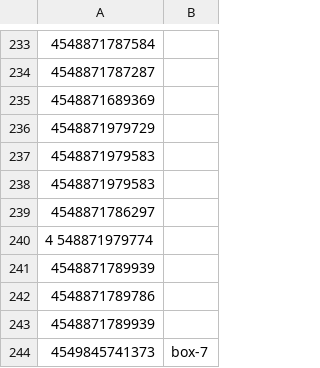
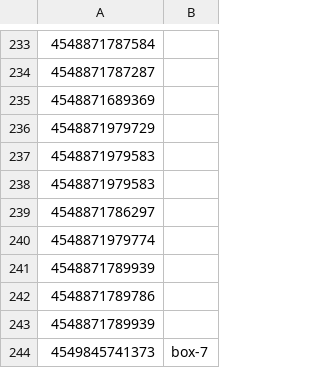
Before and after one commit to tacy/vue-element-admin, a CSV file: ymatou/kuwei.csv, drawn as a sheet; only a part is shown, gaps mark what is left out.

```diff
--- a/ymatou/kuwei.csv
+++ b/ymatou/kuwei.csv
@@ -239,3 +239,3 @@
 4548871786297 ,
-4 548871979774,
+4548871979774,
 4548871789939 ,
```
Also changed, not shown: 1 other file.
